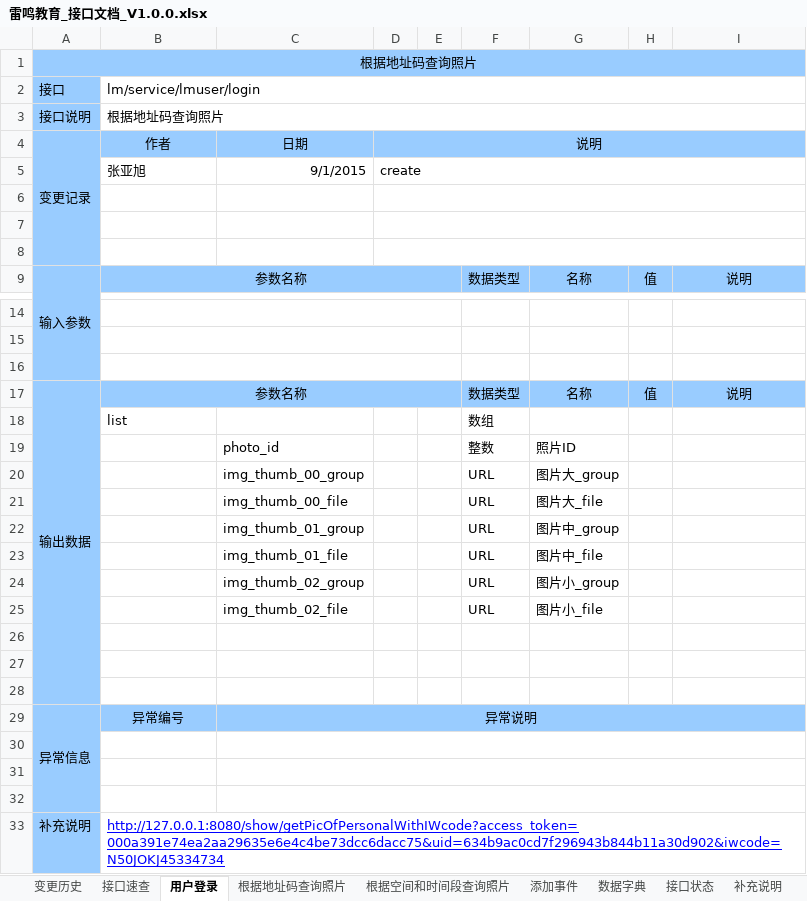
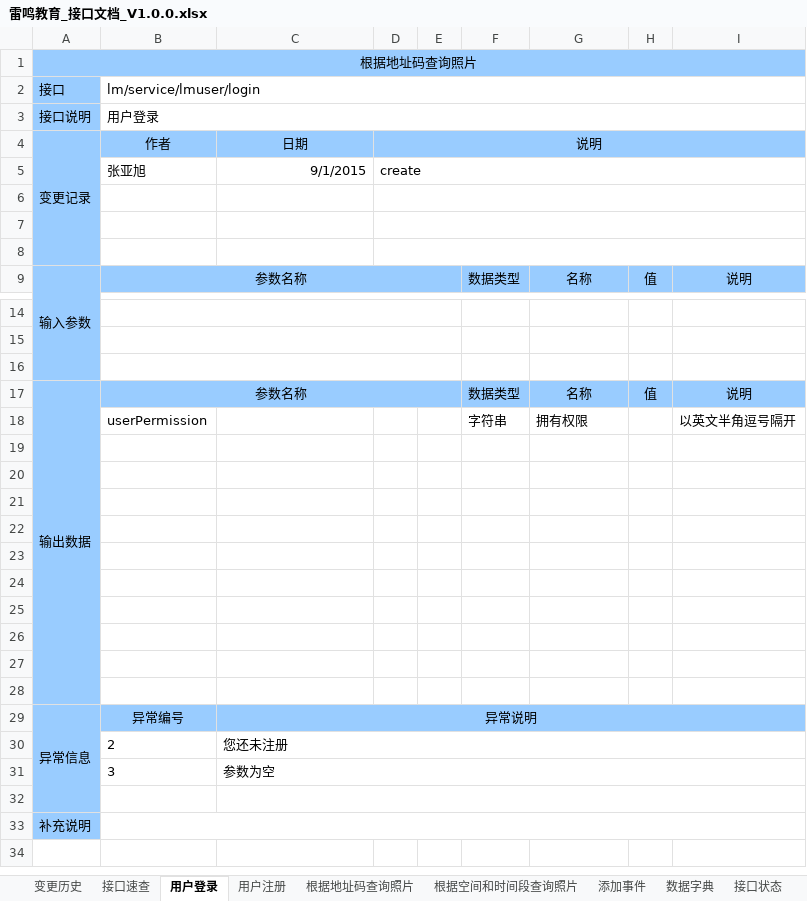
Before and after one commit to GrapheneZhang/LMServer, an Excel workbook: src/main/webapp/doc/雷鸣教育_接口文档_V1.0.0.xlsx, sheet 用户登录, drawn as a sheet; only a part is shown, gaps mark what is left out; values as stored, in another font and other column widths than the file's, no borders; removed rows and columns are numbered as before the commit, all else as after; the diff names each change by its address in the sheet, - before the commit and + after, or states it on an @@ line.

```diff
--- a/src/main/webapp/doc/雷鸣教育_接口文档_V1.0.0.xlsx (sheet 用户登录)
+++ b/src/main/webapp/doc/雷鸣教育_接口文档_V1.0.0.xlsx (sheet 用户登录)
+sheet tab: 用户注册
-B3: 根据地址码查询照片
+B3: 用户登录
-row 18:  | list |  |  |  | 数组
+row 18:  | userPermission |  |  |  | 字符串 | 拥有权限 |  | 以英文半角逗号隔开
-row 19:  |  | photo_id |  |  | 整数 | 照片ID
+row 19: (empty)
-row 20:  |  | img_thumb_00_group |  |  | URL | 图片大_group
+row 20: (empty)
-row 21:  |  | img_thumb_00_file |  |  | URL | 图片大_file
+row 21: (empty)
-row 22:  |  | img_thumb_01_group |  |  | URL | 图片中_group
+row 22: (empty)
-row 23:  |  | img_thumb_01_file |  |  | URL | 图片中_file
+row 23: (empty)
-row 24:  |  | img_thumb_02_group |  |  | URL | 图片小_group
+row 24: (empty)
-row 25:  |  | img_thumb_02_file |  |  | URL | 图片小_file
+row 25: (empty)
+row 30:  | 2 | 您还未注册
+row 31:  | 3 | 参数为空
-row 31: (empty)
-row 32: (empty)
-B33: http://127.0.0.1:8080/show/getPicOfPersonalWithIWcode?access_token=000a391e74ea2aa29635e6e4c4be73dcc6dacc75&uid=634b9ac0cd7f296943b844b11a30d902&iwcode=N50JOKJ45334734
+B33: (empty)
```
Also changed, not shown: sheet 接口状态, other sheet tabs.
